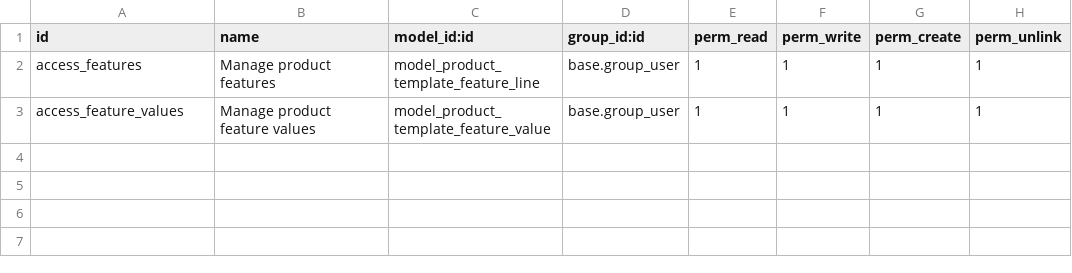
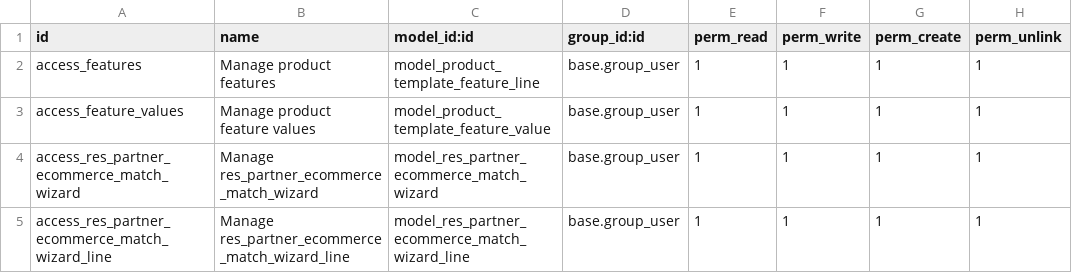
Before and after one commit to aaltinisik/customaddons, a CSV file: altinkaya_ecommerce/security/ir.model.access.csv, drawn as a sheet; the diff names each change by its address in the sheet, - before the commit and + after, or states it on an @@ line.

Commit message:
[12.0][IMP] Match e-commerce partners wizard

```diff
--- a/altinkaya_ecommerce/security/ir.model.access.csv
+++ b/altinkaya_ecommerce/security/ir.model.access.csv
+row 4: access_res_partner_ecommerce_match_wizard | Manage res_partner_ecommerce_match_wizard | model_res_partner_ecommerce_match_wizard | base.group_user | 1 | 1 | 1 | 1
+row 5: access_res_partner_ecommerce_match_wizard_line | Manage res_partner_ecommerce_match_wizard_line | model_res_partner_ecommerce_match_wizard_line | base.group_user | 1 | 1 | 1 | 1
```
Also changed, not shown: 9 other files.
